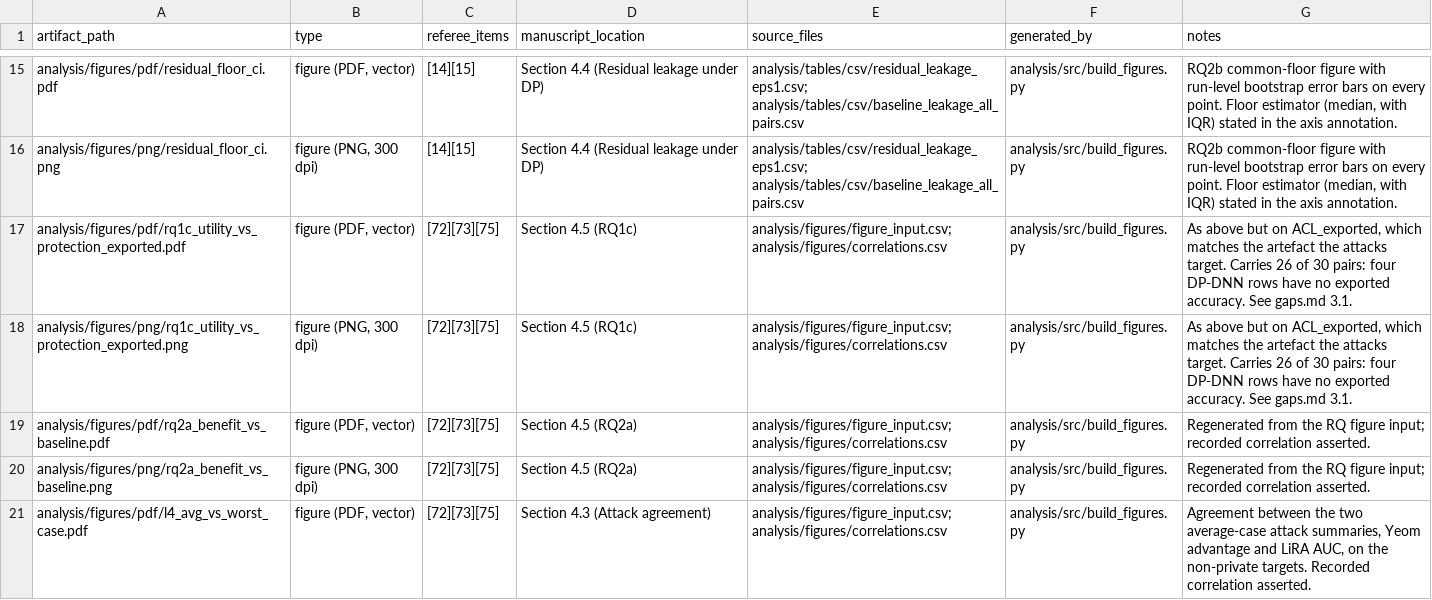
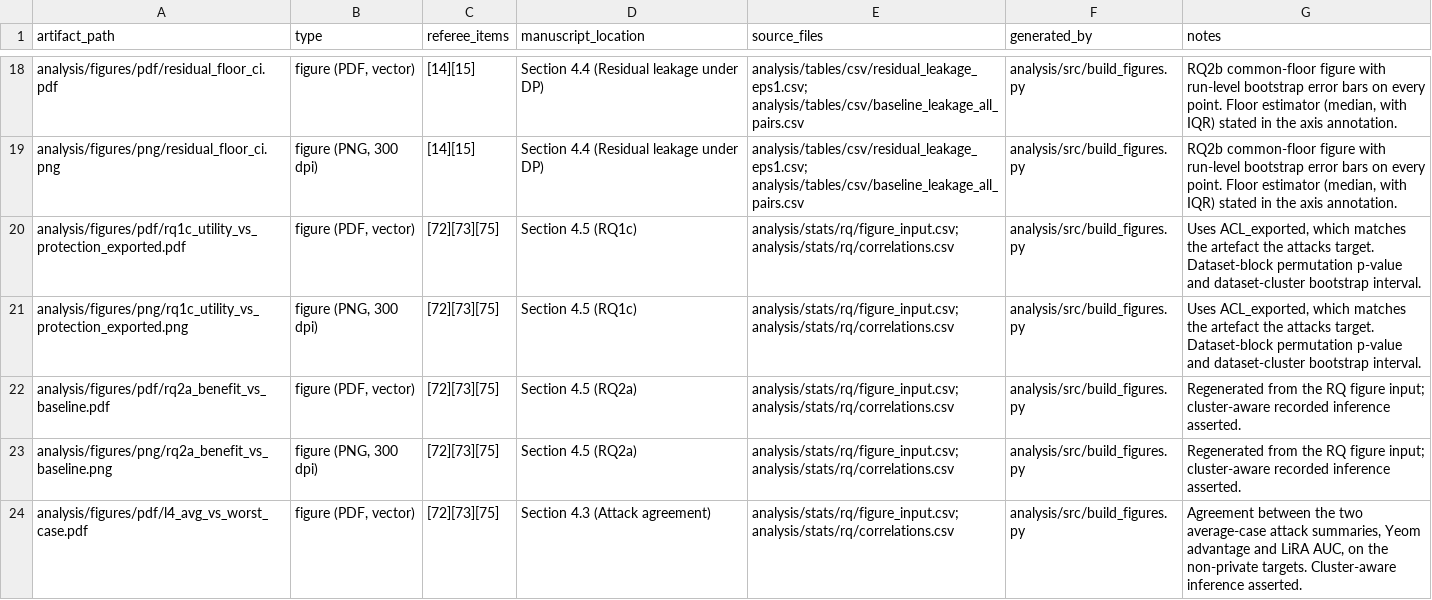
Before and after one commit to Amarmandal/dp-multidataset-study, a CSV file: analysis/MANIFEST.csv, drawn as a sheet; only a part is shown, gaps mark what is left out; the diff covers the shown part only.

Commit message:
feat: add cluster aware correlation

```diff
--- a/analysis/MANIFEST.csv
+++ b/analysis/MANIFEST.csv
@@ -16,6 +19,6 @@ analysis/figures/pdf/residual_floor_ci.pdf,"figure (PDF, vector)",[14][15],Secti
 analysis/figures/png/residual_floor_ci.png,"figure (PNG, 300 dpi)",[14][15],Section 4.4 (Residual leakage under DP),analysis/tables/csv/residual_leakage_eps1.csv; analysis/tables/csv/baseline_leakage_all_pairs.csv,analysis/src/build_figures.py,"RQ2b common-floor figure with run-level bootstrap error bars on every point. Floor estimator (median, with IQR) stated in the axis annotation."
-analysis/figures/pdf/rq1c_utility_vs_protection_exported.pdf,"figure (PDF, vector)",[72][73][75],Section 4.5 (RQ1c),analysis/figures/figure_input.csv; analysis/figures/correlations.csv,analysis/src/build_figures.py,"As above but on ACL_exported, which matches the artefact the attacks target. Carries 26 of 30 pairs: four DP-DNN rows have no exported accuracy. See gaps.md 3.1."
-analysis/figures/png/rq1c_utility_vs_protection_exported.png,"figure (PNG, 300 dpi)",[72][73][75],Section 4.5 (RQ1c),analysis/figures/figure_input.csv; analysis/figures/correlations.csv,analysis/src/build_figures.py,"As above but on ACL_exported, which matches the artefact the attacks target. Carries 26 of 30 pairs: four DP-DNN rows have no exported accuracy. See gaps.md 3.1."
-analysis/figures/pdf/rq2a_benefit_vs_baseline.pdf,"figure (PDF, vector)",[72][73][75],Section 4.5 (RQ2a),analysis/figures/figure_input.csv; analysis/figures/correlations.csv,analysis/src/build_figures.py,Regenerated from the RQ figure input; recorded correlation asserted.
-analysis/figures/png/rq2a_benefit_vs_baseline.png,"figure (PNG, 300 dpi)",[72][73][75],Section 4.5 (RQ2a),analysis/figures/figure_input.csv; analysis/figures/correlations.csv,analysis/src/build_figures.py,Regenerated from the RQ figure input; recorded correlation asserted.
-analysis/figures/pdf/l4_avg_vs_worst_case.pdf,"figure (PDF, vector)",[72][73][75],Section 4.3 (Attack agreement),analysis/figures/figure_input.csv; analysis/figures/correlations.csv,analysis/src/build_figures.py,"Agreement between the two average-case attack summaries, Yeom advantage and LiRA AUC, on the non-private targets. Recorded correlation asserted."
+analysis/figures/pdf/rq1c_utility_vs_protection_exported.pdf,"figure (PDF, vector)",[72][73][75],Section 4.5 (RQ1c),analysis/stats/rq/figure_input.csv; analysis/stats/rq/correlations.csv,analysis/src/build_figures.py,"Uses ACL_exported, which matches the artefact the attacks target. Dataset-block permutation p-value and dataset-cluster bootstrap interval."
+analysis/figures/png/rq1c_utility_vs_protection_exported.png,"figure (PNG, 300 dpi)",[72][73][75],Section 4.5 (RQ1c),analysis/stats/rq/figure_input.csv; analysis/stats/rq/correlations.csv,analysis/src/build_figures.py,"Uses ACL_exported, which matches the artefact the attacks target. Dataset-block permutation p-value and dataset-cluster bootstrap interval."
+analysis/figures/pdf/rq2a_benefit_vs_baseline.pdf,"figure (PDF, vector)",[72][73][75],Section 4.5 (RQ2a),analysis/stats/rq/figure_input.csv; analysis/stats/rq/correlations.csv,analysis/src/build_figures.py,Regenerated from the RQ figure input; cluster-aware recorded inference asserted.
+analysis/figures/png/rq2a_benefit_vs_baseline.png,"figure (PNG, 300 dpi)",[72][73][75],Section 4.5 (RQ2a),analysis/stats/rq/figure_input.csv; analysis/stats/rq/correlations.csv,analysis/src/build_figures.py,Regenerated from the RQ figure input; cluster-aware recorded inference asserted.
+analysis/figures/pdf/l4_avg_vs_worst_case.pdf,"figure (PDF, vector)",[72][73][75],Section 4.3 (Attack agreement),analysis/stats/rq/figure_input.csv; analysis/stats/rq/correlations.csv,analysis/src/build_figures.py,"Agreement between the two average-case attack summaries, Yeom advantage and LiRA AUC, on the non-private targets. Cluster-aware inference asserted."
```
Also changed, not shown: 8 added rows and 11 edited cells elsewhere in this file, analysis/stats/correlation_stats/balanced_accuracy.csv, analysis/stats/rq/correlations.csv, 43 other files.
